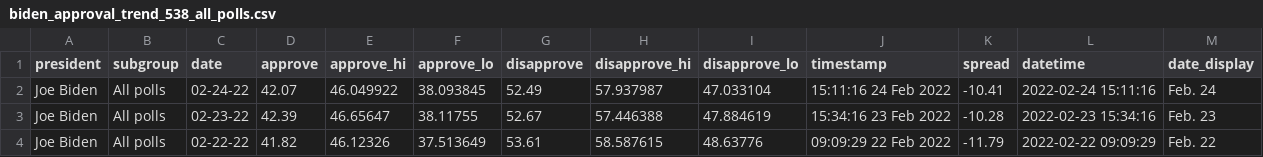
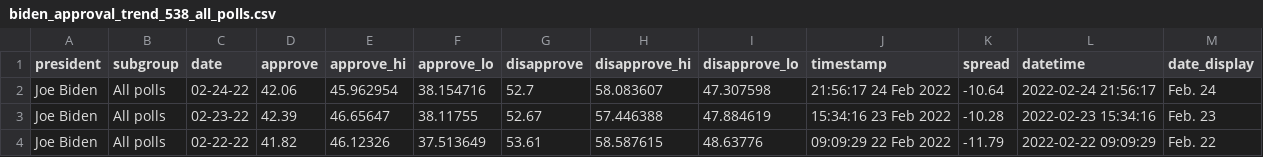
Before and after one commit to stiles/biden-polls, a CSV file: data/processed/biden_approval_trend_538_all_polls.csv, drawn as a sheet; only a part is shown.

```diff
--- a/data/processed/biden_approval_trend_538_all_polls.csv
+++ b/data/processed/biden_approval_trend_538_all_polls.csv
@@ -1,3 +1,3 @@
 president,subgroup,date,approve,approve_hi,approve_lo,disapprove,disapprove_hi,disapprove_lo,timestamp,spread,datetime,date_display
-Joe Biden,All polls,02-24-22,42.07,46.049922,38.093845,52.49,57.937987,47.033104,15:11:16 24 Feb 2022,-10.41,2022-02-24 15:11:16,Feb. 24
+Joe Biden,All polls,02-24-22,42.06,45.962954,38.154716,52.7,58.083607,47.307598,21:56:17 24 Feb 2022,-10.64,2022-02-24 21:56:17,Feb. 24
 Joe Biden,All polls,02-23-22,42.39,46.65647,38.11755,52.67,57.446388,47.884619,15:34:16 23 Feb 2022,-10.28,2022-02-23 15:34:16,Feb. 23
```
Also changed, not shown: data/processed/biden_approval_trend_538_adults.csv, data/processed/biden_approval_trend_538_voters.csv, 2 other files.
